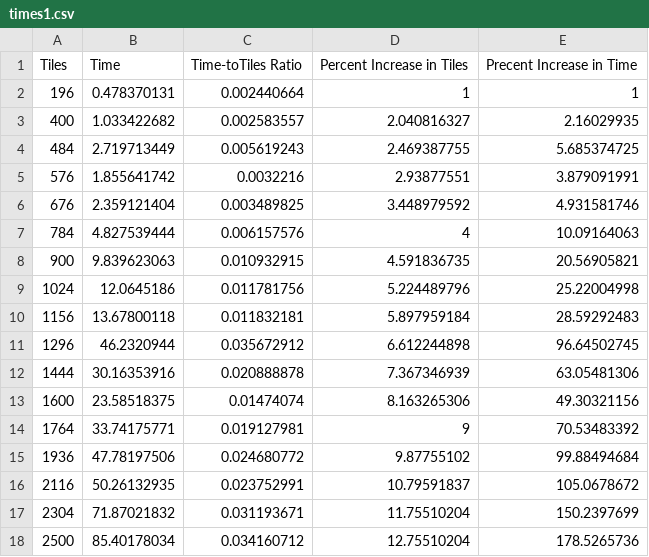
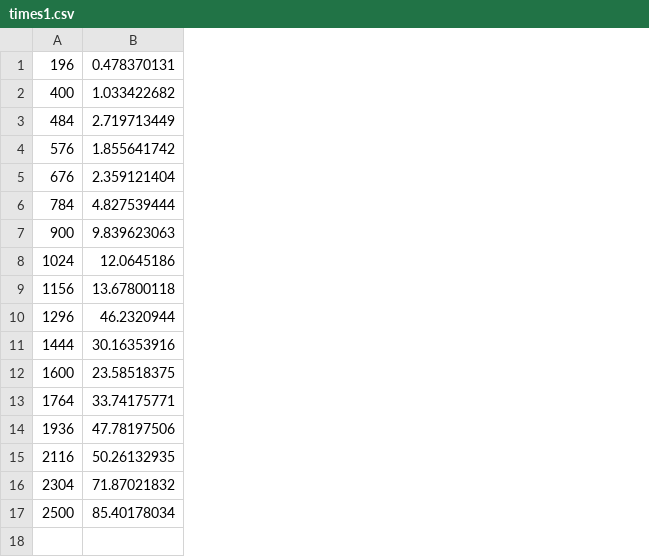
Before and after one commit to MaxwellPayne/C343Fall2014, a CSV file: project2/times1.csv, drawn as a sheet; removed rows and columns are numbered as before the commit, all else as after; the diff names each change by its address in the sheet, - before the commit and + after, or states it on an @@ line.

Commit message:
Added a README to project2 that helps document the usage. Mofdified plotter.py so that 'python plotter.py times1.csv times2.csv' command displays a graph of flood1's performance against that of flood2.

```diff
--- a/project2/times1.csv
+++ b/project2/times1.csv
-column C, rows 2-18: 0.002440664 | 0.002583557 | 0.005619243 | 0.0032216 | 0.003489825 | 0.006157576 | 0.010932915 | 0.011781756 | 0.011832181 | 0.035672912 | 0.020888878 | 0.01474074 | 0.019127981 | 0.024680772 | 0.023752991 | 0.031193671 | 0.034160712
-column D, rows 2-18: 1 | 2.040816327 | 2.469387755 | 2.93877551 | 3.448979592 | 4 | 4.591836735 | 5.224489796 | 5.897959184 | 6.612244898 | 7.367346939 | 8.163265306 | 9 | 9.87755102 | 10.79591837 | 11.75510204 | 12.75510204
-column E, rows 2-18: 1 | 2.16029935 | 5.685374725 | 3.879091991 | 4.931581746 | 10.09164063 | 20.56905821 | 25.22004998 | 28.59292483 | 96.64502745 | 63.05481306 | 49.30321156 | 70.53483392 | 99.88494684 | 105.0678672 | 150.2397699 | 178.5265736
-row 1: Tiles | Time | Time-toTiles Ratio | Percent Increase in Tiles | Precent Increase in Time
```
Also changed, not shown: 3 other files.
